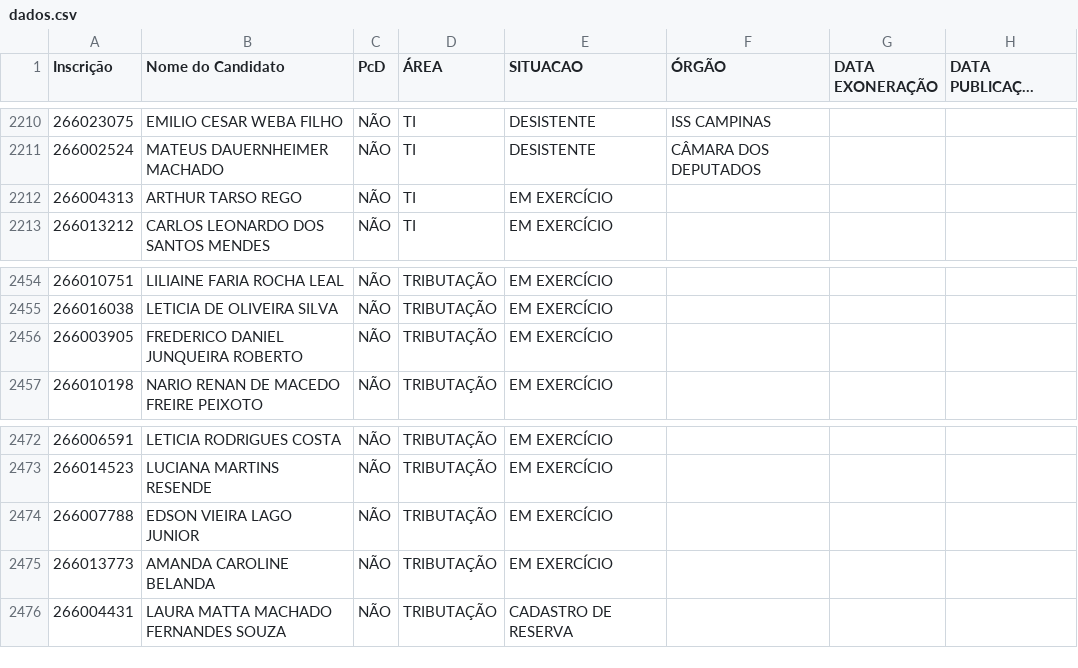
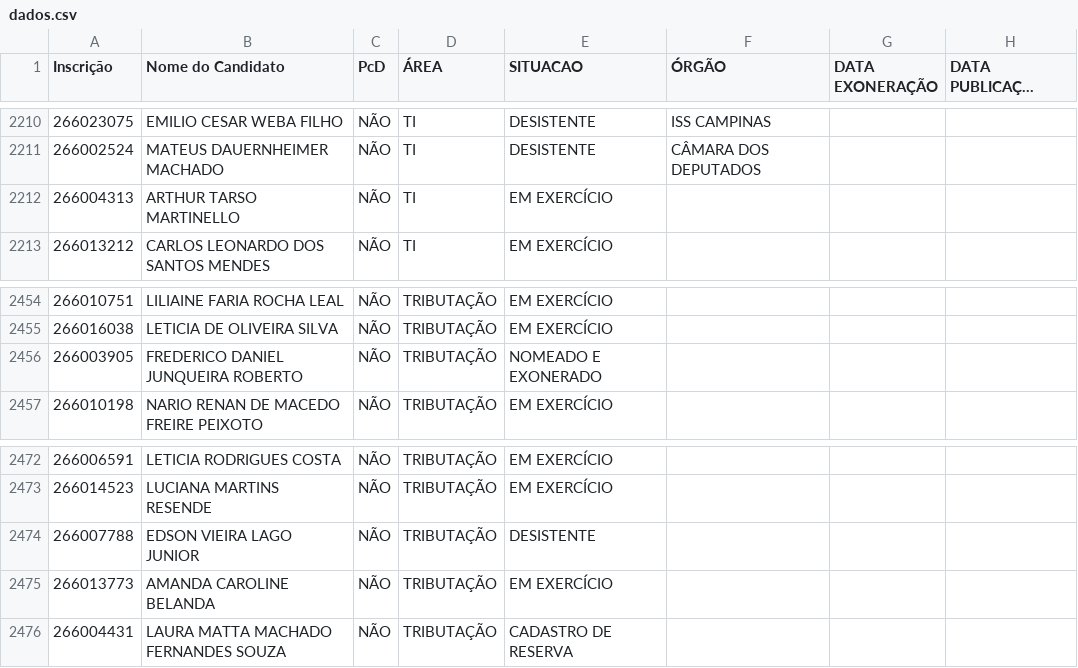
Before and after one commit to observatoriosefmg/observatoriosefmg.github.io, a CSV file: evasao/data/dados.csv, drawn as a sheet; only a part is shown, gaps mark what is left out; long unchanged cells end in …; the diff covers the shown part only.

```diff
--- a/evasao/data/dados.csv
+++ b/evasao/data/dados.csv
@@ -2211,3 +2211,3 @@
 266002524;MATEUS DAUERNHEIMER MACHADO;NÃO;TI;DESISTENTE;CÂMARA DOS DEPUTADOS;;
-266004313;ARTHUR TARSO REGO;NÃO;TI;EM EXERCÍCIO;;;
+266004313;ARTHUR TARSO MARTINELLO;NÃO;TI;EM EXERCÍCIO;;;
 266013212;CARLOS LEONARDO DOS SANTOS MENDES;NÃO;TI;EM EXERCÍCIO;;;
@@ -2455,3 +2455,3 @@
 266016038;LETICIA DE OLIVEIRA SILVA;NÃO;TRIBUTAÇÃO;EM EXERCÍCIO;;;
-266003905;FREDERICO DANIEL JUNQUEIRA ROBERTO;NÃO;TRIBUTAÇÃO;EM EXERCÍCIO;;;
+266003905;FREDERICO DANIEL JUNQUEIRA ROBERTO;NÃO;TRIBUTAÇÃO;NOMEADO E EXONERADO;;;
 266010198;NARIO RENAN DE MACEDO FREIRE PEIXOTO;NÃO;TRIBUTAÇÃO;EM EXERCÍCIO;;;
@@ -2473,3 +2473,3 @@
 266014523;LUCIANA MARTINS RESENDE;NÃO;TRIBUTAÇÃO;EM EXERCÍCIO;;;
-266007788;EDSON VIEIRA LAGO JUNIOR;NÃO;TRIBUTAÇÃO;EM EXERCÍCIO;;;
+266007788;EDSON VIEIRA LAGO JUNIOR;NÃO;TRIBUTAÇÃO;DESISTENTE;;;
 266013773;AMANDA CAROLINE BELANDA;NÃO;TRIBUTAÇÃO;EM EXERCÍCIO;;;
```
Also changed, not shown: 9 edited cells elsewhere in this file.
